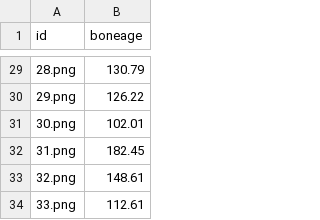
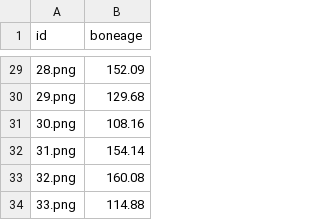
Before and after one commit to Toure-exe/medical-imaging-and-image-restauration-challenge, a CSV file: submission.csv, drawn as a sheet; only a part is shown, gaps mark what is left out; the diff covers the shown part only.

```diff
--- a/submission.csv
+++ b/submission.csv
@@ -29,6 +29,6 @@ id,boneage
-28.png,130.79
-29.png,126.22
-30.png,102.01
-31.png,182.45
-32.png,148.61
-33.png,112.61
+28.png,152.09
+29.png,129.68
+30.png,108.16
+31.png,154.14
+32.png,160.08
+33.png,114.88
```
Also changed, not shown: 27 edited cells elsewhere in this file, 7 other files.
